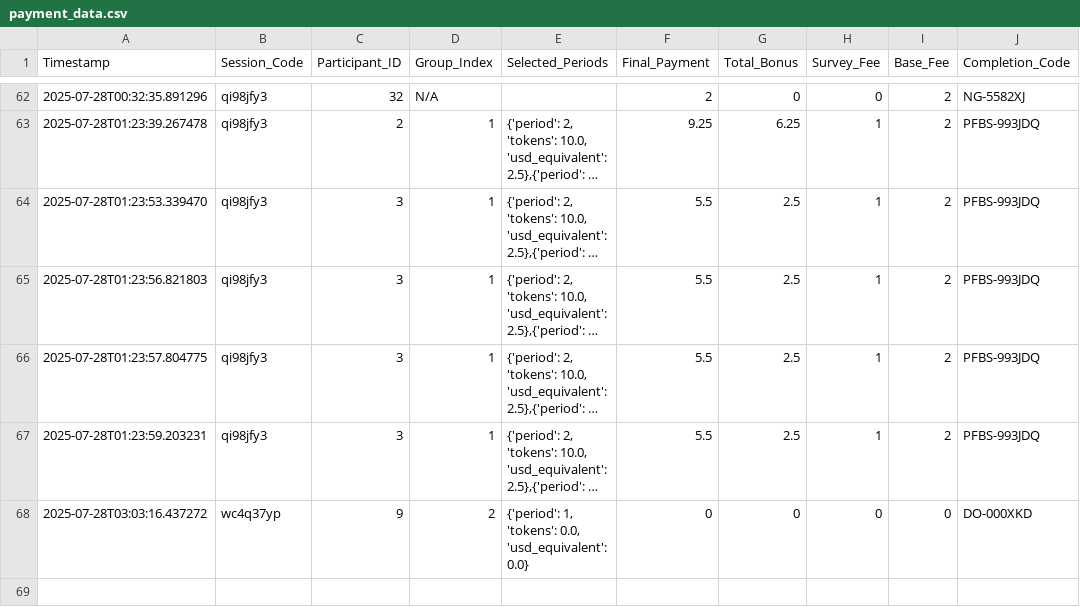
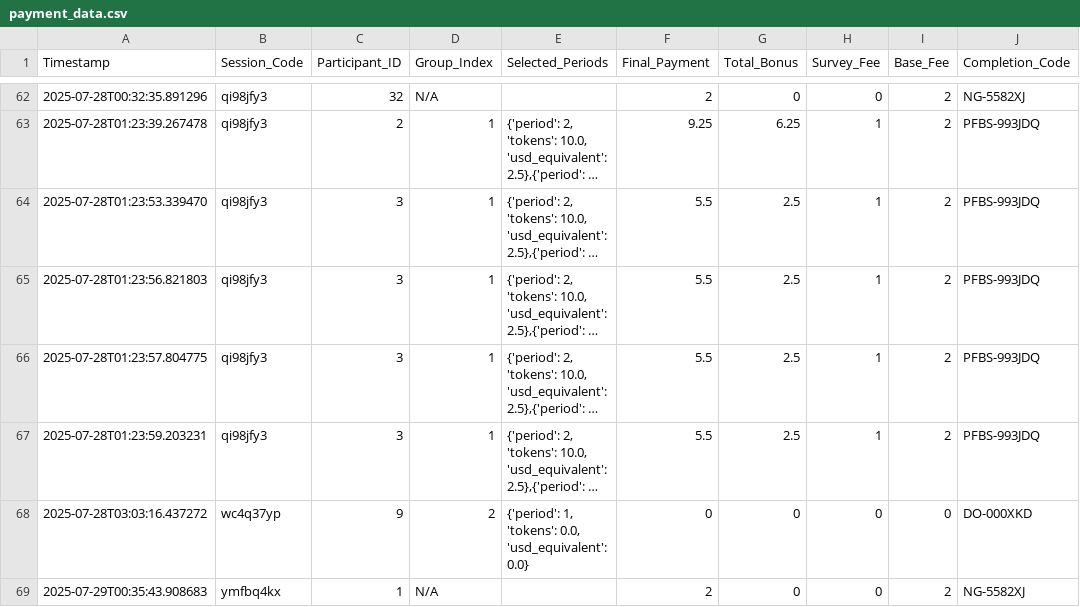
Before and after one commit to druceC/Bargaining, a CSV file: fund_vanishes/payment_data.csv, drawn as a sheet; only a part is shown, gaps mark what is left out; long unchanged cells end in ….

```diff
--- a/fund_vanishes/payment_data.csv
+++ b/fund_vanishes/payment_data.csv
@@ -68 +68,2 @@ Timestamp,Session_Code,Participant_ID,Group_Index,Selected_Periods,Final_Payment
 2025-07-28T03:03:16.437272,wc4q37yp,9,2,"{'period': 1, 'tokens': 0.0, 'usd_equivalent': 0.0}",0,0,0,0,DO-000XKD
+2025-07-29T00:35:43.908683,ymfbq4kx,1,N/A,,2,0,0,2,NG-5582XJ
```
Also changed, not shown: data_cleaning/payment.csv, data_cleaning/survey.csv, 6 other files.
